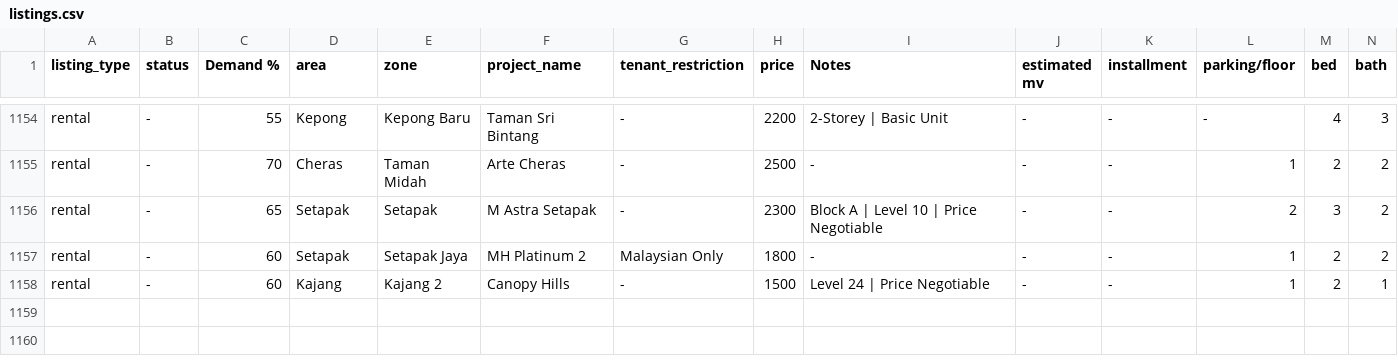
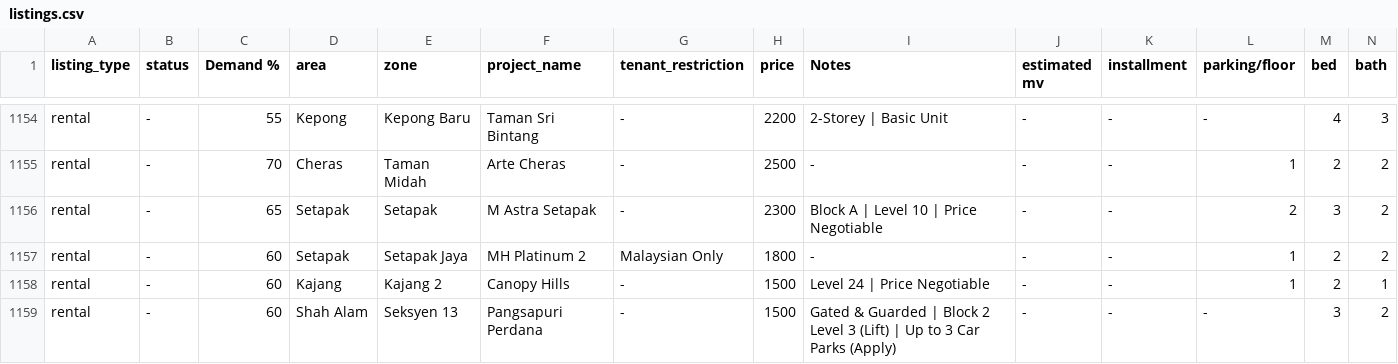
Before and after one commit to mahandanz/haniproperties, a CSV file: listings.csv, drawn as a sheet; only a part is shown, gaps mark what is left out; rows hold the shown columns only; the diff names each change by its address in the sheet, - before the commit and + after, or states it on an @@ line.

```diff
--- a/listings.csv
+++ b/listings.csv
+row 1159: rental | - | 60 | Shah Alam | Seksyen 13 | Pangsapuri Perdana | - | 1500 | Gated & Guarded | Block 2 Level 3 (Lift) | Up to 3 Car Parks (Apply) | - | - | - | 3 | 2
```
Also changed, not shown: 1 other file.
